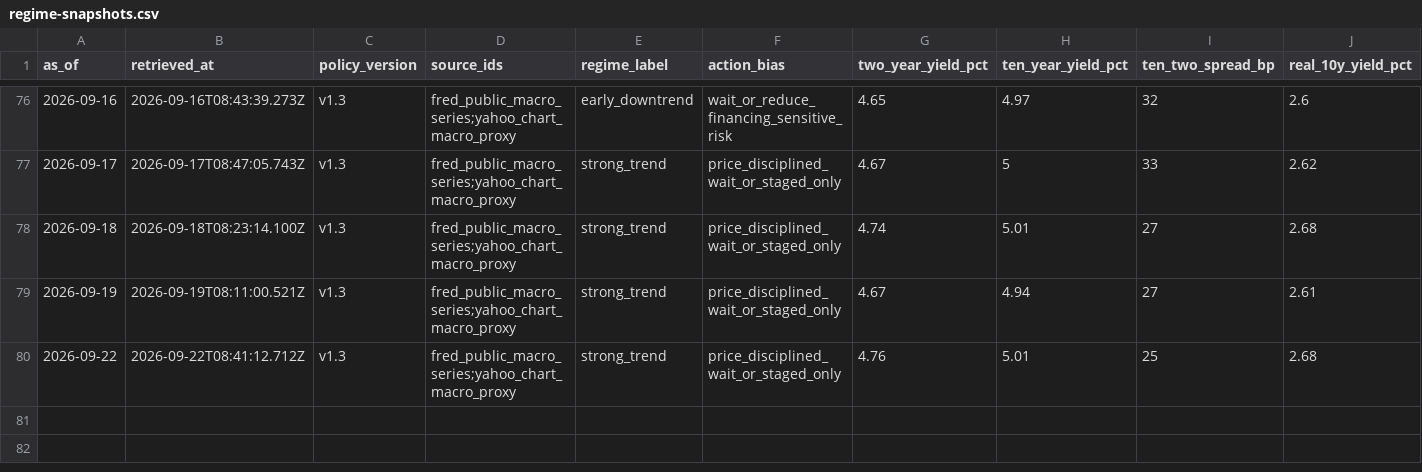
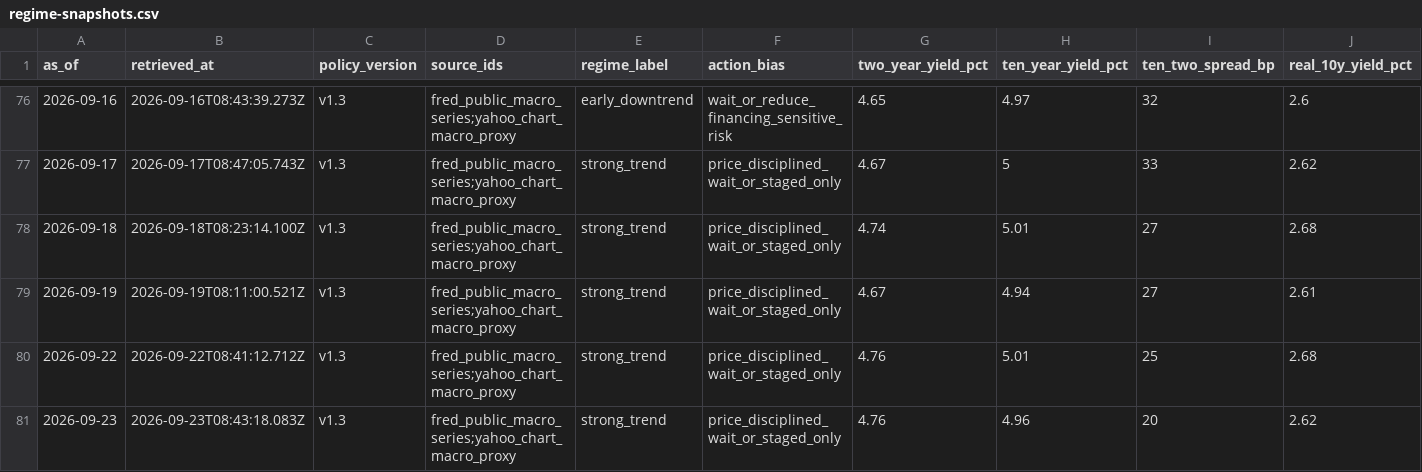
Before and after one commit to WineChord/invest, a CSV file: research/macro/regime-snapshots.csv, drawn as a sheet; only a part is shown, gaps mark what is left out; rows hold the shown columns only; the diff names each change by its address in the sheet, - before the commit and + after, or states it on an @@ line.

```diff
--- a/research/macro/regime-snapshots.csv
+++ b/research/macro/regime-snapshots.csv
+row 81: 2026-09-23 | 2026-09-23T08:43:18.083Z | v1.3 | fred_public_macro_series;yahoo_chart_macro_proxy | strong_trend | price_disciplined_wait_or_staged_only | 4.76 | 4.96 | 20 | 2.62
```
Also changed, not shown: data/market/technical_snapshots.csv, 1 other file.
